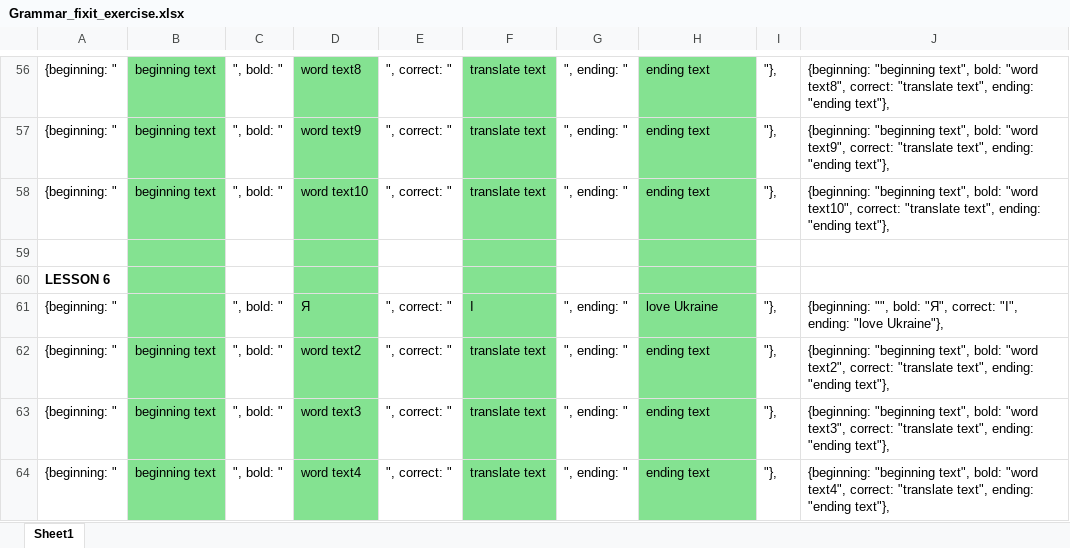
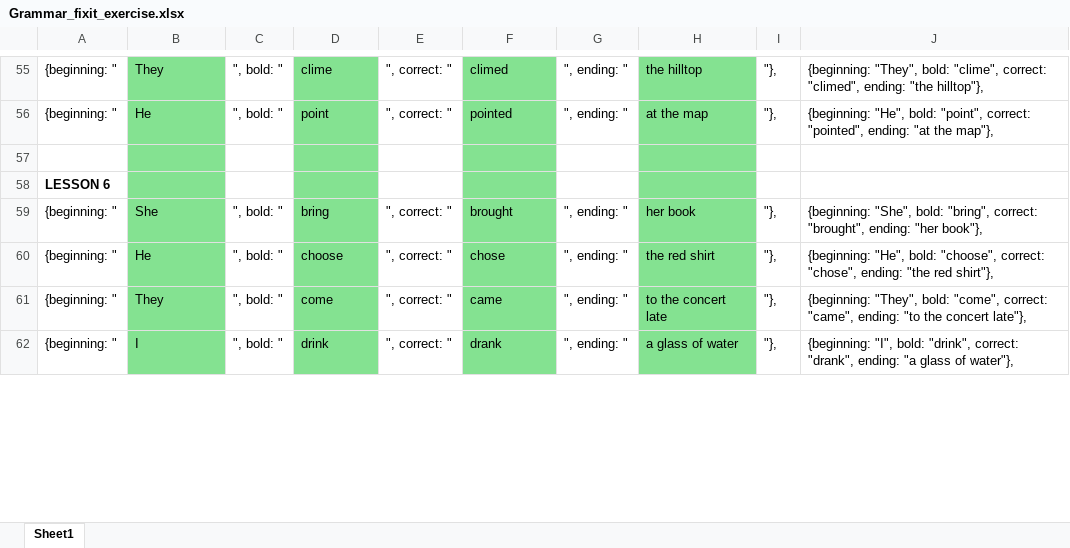
Before and after one commit to vikhulei/TeachLearnFullStack, an Excel workbook: public/docs/Grammar_fixit_exercise.xlsx, sheet Sheet1, drawn as a sheet; only a part is shown, gaps mark what is left out; values as stored, in another font and other column widths than the file's, no borders; removed rows and columns are numbered as before the commit, all else as after; the diff covers the shown part only; the diff names each change by its address in the sheet, - before the commit and + after, or states it on an @@ line.

```diff
--- a/public/docs/Grammar_fixit_exercise.xlsx (sheet Sheet1)
+++ b/public/docs/Grammar_fixit_exercise.xlsx (sheet Sheet1)
-B55: beginning text
+B55: They
-D55: word text8
+D55: clime
-F55: translate text
+F55: climed
-H55: ending text
+H55: the hilltop
-J55: {beginning: "beginning text", bold: "word text8", correct: "translate text", ending: "ending text"},
+J55: {beginning: "They", bold: "clime", correct: "climed", ending: "the hilltop"},
-B56: beginning text
+B56: He
-D56: word text9
+D56: point
-F56: translate text
+F56: pointed
-H56: ending text
+H56: at the map
-J56: {beginning: "beginning text", bold: "word text9", correct: "translate text", ending: "ending text"},
+J56: {beginning: "He", bold: "point", correct: "pointed", ending: "at the map"},
-row 58: {beginning: " | beginning text | ", bold: " | word text10 | ", correct: " | translate text | ", ending: " | ending text | "}, | {beginning: "beginning text", bold: "word text10", correct: "translate text", ending: "ending text"},
-B59: (empty)
+B59: She
-D59: Я
+D59: bring
-F59: I
+F59: brought
-H59: love Ukraine
+H59: her book
-J59: {beginning: "", bold: "Я", correct: "I", ending: "love Ukraine"},
+J59: {beginning: "She", bold: "bring", correct: "brought", ending: "her book"},
-B60: beginning text
+B60: He
-D60: word text2
+D60: choose
-F60: translate text
+F60: chose
-H60: ending text
+H60: the red shirt
-J60: {beginning: "beginning text", bold: "word text2", correct: "translate text", ending: "ending text"},
+J60: {beginning: "He", bold: "choose", correct: "chose", ending: "the red shirt"},
-B61: beginning text
+B61: They
-D61: word text3
+D61: come
-F61: translate text
+F61: came
-H61: ending text
+H61: to the concert late
-J61: {beginning: "beginning text", bold: "word text3", correct: "translate text", ending: "ending text"},
+J61: {beginning: "They", bold: "come", correct: "came", ending: "to the concert late"},
-B62: beginning text
+B62: I
-D62: word text4
+D62: drink
-F62: translate text
+F62: drank
-H62: ending text
+H62: a glass of water
-J62: {beginning: "beginning text", bold: "word text4", correct: "translate text", ending: "ending text"},
+J62: {beginning: "I", bold: "drink", correct: "drank", ending: "a glass of water"},
```
Also changed, not shown: 11 removed rows and 210 edited cells elsewhere in this sheet, 1 other file.
